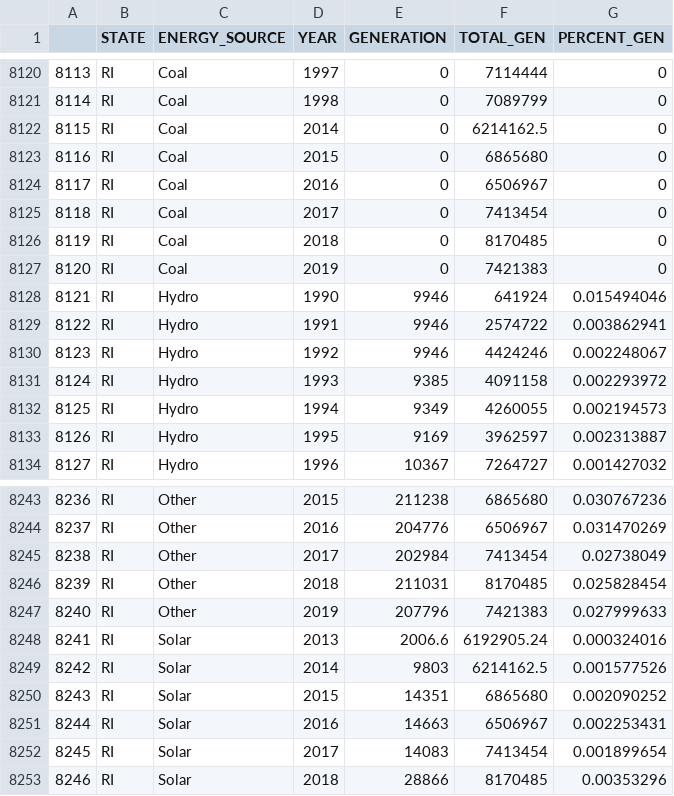
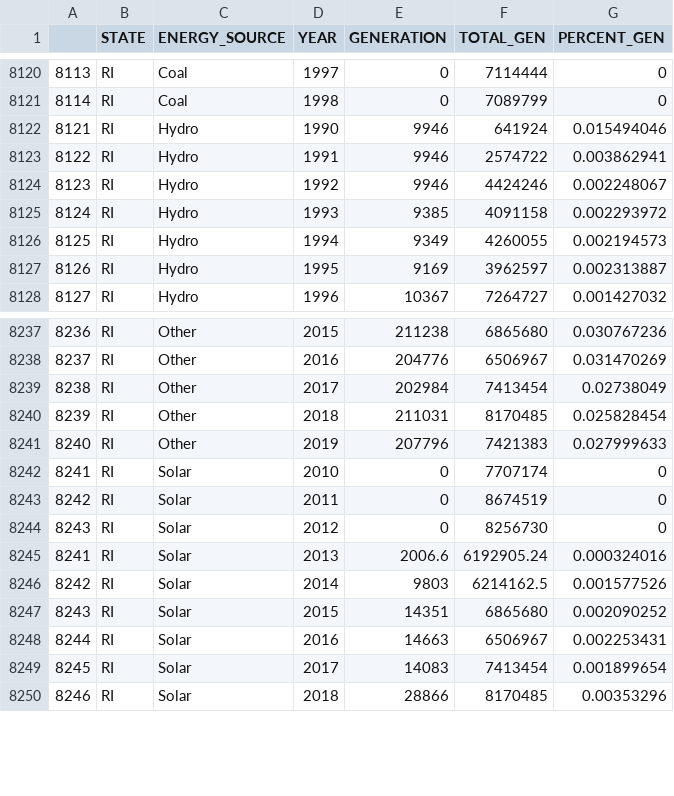
Before and after one commit to zhang-emily/energy-dataviz, a CSV file: data/state_trends.csv, drawn as a sheet; only a part is shown, gaps mark what is left out.

Commit message:
also fixed rhode island

```diff
--- a/data/state_trends.csv
+++ b/data/state_trends.csv
@@ -8121,8 +8121,2 @@
 8114,RI,Coal,1998,0,7089799,0
-8115,RI,Coal,2014,0,6214162.5,0
-8116,RI,Coal,2015,0,6865680,0
-8117,RI,Coal,2016,0,6506967,0
-8118,RI,Coal,2017,0,7413454,0
-8119,RI,Coal,2018,0,8170485,0
-8120,RI,Coal,2019,0,7421383,0
 8121,RI,Hydro,1990,9946,641924,0.015494046
@@ -8247,2 +8241,5 @@
 8240,RI,Other,2019,207796,7421383,0.027999633
+8241,RI,Solar,2010,0,7707174,0
+8242,RI,Solar,2011,0,8674519,0
+8243,RI,Solar,2012,0,8256730,0
 8241,RI,Solar,2013,2006.6,6192905.24,0.000324016
```
